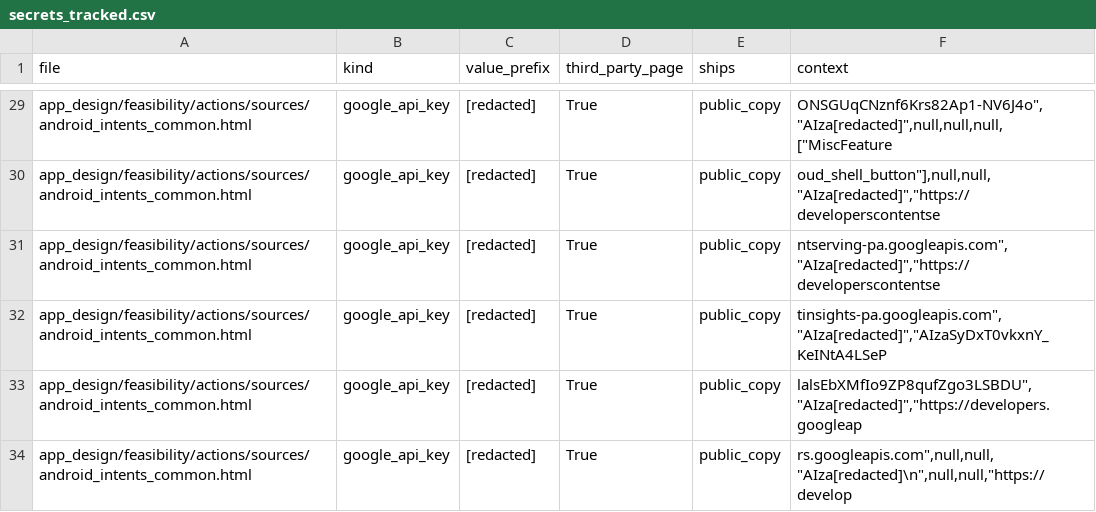
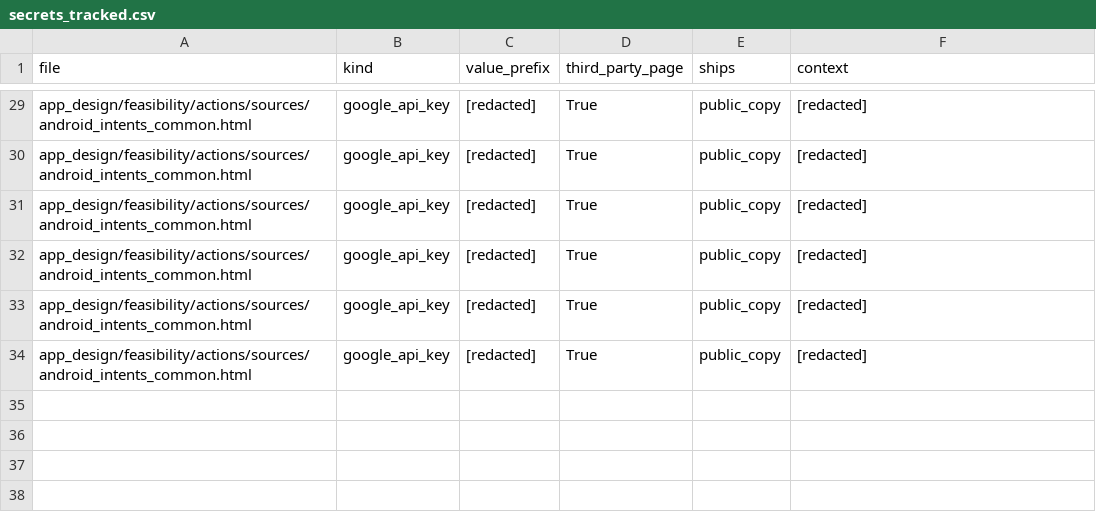
Before and after one commit to LordKarV/databricksdatathon, a CSV file: validation/privacy_licence/out/secrets_tracked.csv, drawn as a sheet; only a part is shown, gaps mark what is left out; the diff covers the shown part only; the diff names each change by its address in the sheet, - before the commit and + after, or states it on an @@ line.

```diff
--- a/validation/privacy_licence/out/secrets_tracked.csv
+++ b/validation/privacy_licence/out/secrets_tracked.csv
-F29 (context): ONSGUqCNznf6Krs82Ap1-NV6J4o","AIza[redacted]",null,null,null,["MiscFeature
+F29 (context): [redacted]
-F30 (context): oud_shell_button"],null,null,"AIza[redacted]","https://developerscontentse
+F30 (context): [redacted]
-F31 (context): ntserving-pa.googleapis.com","AIza[redacted]","https://developerscontentse
+F31 (context): [redacted]
-F32 (context): tinsights-pa.googleapis.com","AIza[redacted]","AIzaSyDxT0vkxnY_KeINtA4LSeP
+F32 (context): [redacted]
-F33 (context): lalsEbXMfIo9ZP8qufZgo3LSBDU","AIza[redacted]","https://developers.googleap
+F33 (context): [redacted]
-F34 (context): rs.googleapis.com",null,null,"AIza[redacted]\n",null,null,"https://develop
+F34 (context): [redacted]
```
Also changed, not shown: 27 edited cells elsewhere in this file, validation/privacy_licence/verify/rerun_out/secrets_tracked.csv, validation/privacy_licence/verify/rerun_out_c447a12/secrets_tracked.csv.
